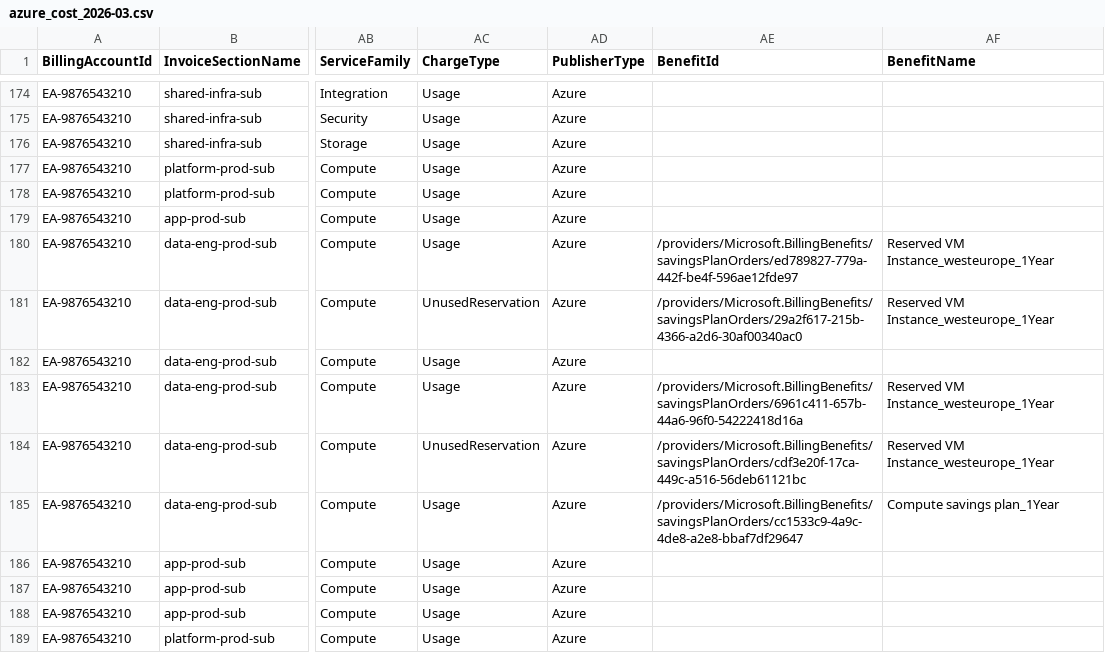
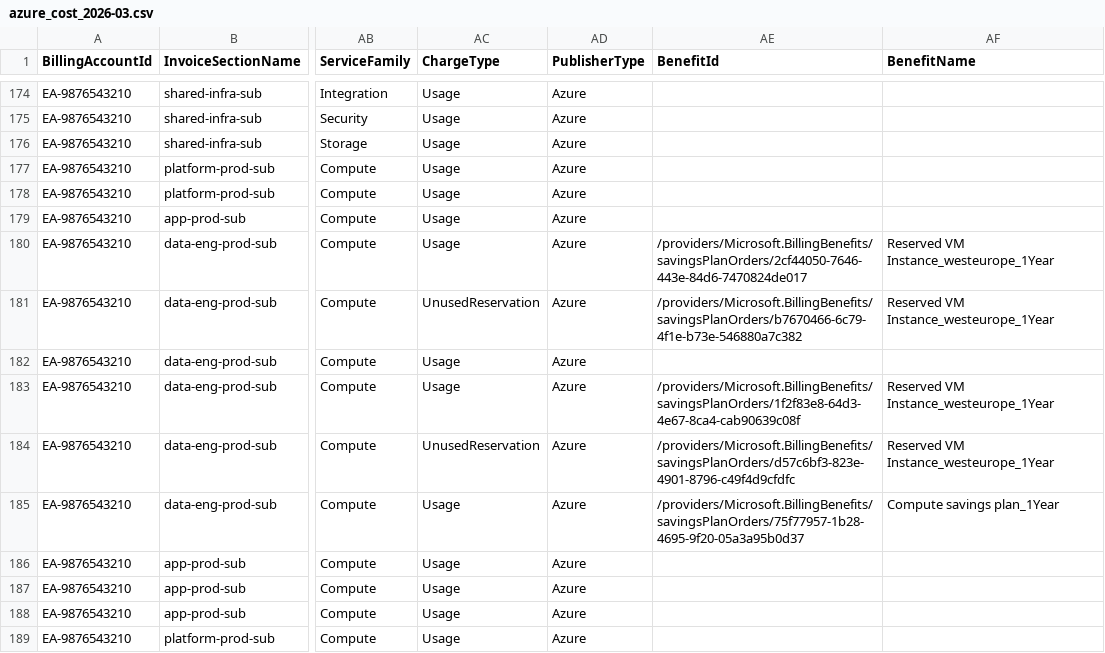
Before and after one commit to Keerthi-Rapolu/multicloud-finops-framework, a CSV file: data/synthetic/azure/azure_cost_2026-03.csv, drawn as a sheet; only a part is shown, gaps mark what is left out; the diff covers the shown part only; the diff names each change by its address in the sheet, - before the commit and + after, or states it on an @@ line.

```diff
--- a/data/synthetic/azure/azure_cost_2026-03.csv
+++ b/data/synthetic/azure/azure_cost_2026-03.csv
-AE180 (BenefitId): /providers/Microsoft.BillingBenefits/savingsPlanOrders/ed789827-779a-442f-be4f-596ae12fde97
+AE180 (BenefitId): /providers/Microsoft.BillingBenefits/savingsPlanOrders/2cf44050-7646-443e-84d6-7470824de017
-AE181 (BenefitId): /providers/Microsoft.BillingBenefits/savingsPlanOrders/29a2f617-215b-4366-a2d6-30af00340ac0
+AE181 (BenefitId): /providers/Microsoft.BillingBenefits/savingsPlanOrders/b7670466-6c79-4f1e-b73e-546880a7c382
-AE183 (BenefitId): /providers/Microsoft.BillingBenefits/savingsPlanOrders/6961c411-657b-44a6-96f0-54222418d16a
+AE183 (BenefitId): /providers/Microsoft.BillingBenefits/savingsPlanOrders/1f2f83e8-64d3-4e67-8ca4-cab90639c08f
-AE184 (BenefitId): /providers/Microsoft.BillingBenefits/savingsPlanOrders/cdf3e20f-17ca-449c-a516-56deb61121bc
+AE184 (BenefitId): /providers/Microsoft.BillingBenefits/savingsPlanOrders/d57c6bf3-823e-4901-8796-c49f4d9cfdfc
-AE185 (BenefitId): /providers/Microsoft.BillingBenefits/savingsPlanOrders/cc1533c9-4a9c-4de8-a2e8-bbaf7df29647
+AE185 (BenefitId): /providers/Microsoft.BillingBenefits/savingsPlanOrders/75f77957-1b28-4695-9f20-05a3a95b0d37
```
Also changed, not shown: 151 edited cells elsewhere in this file, data/synthetic/aws/aws_cur_2026-03.csv, data/synthetic/aws/aws_cur_2026-04.csv, 10 other files.
